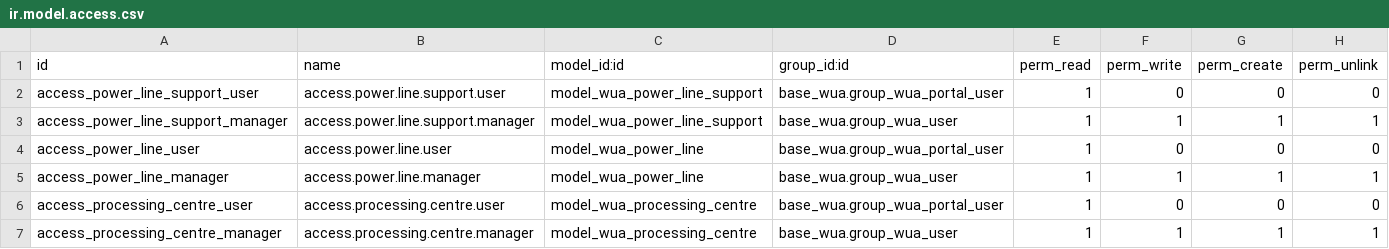
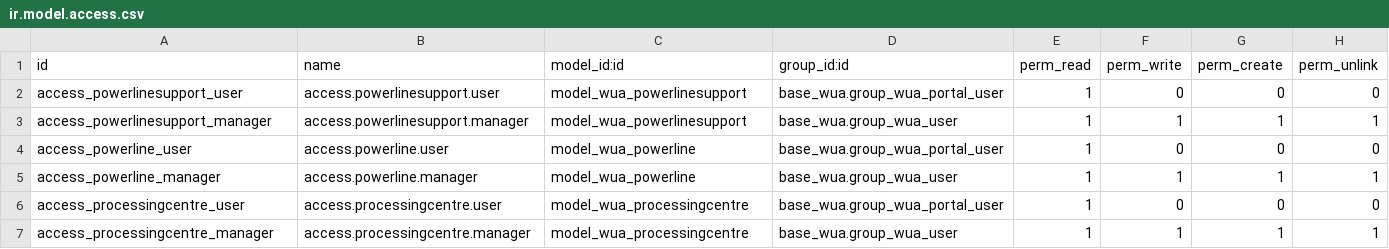
Before and after one commit to MovalAgroingenieria/wua, a CSV file: base_wua_infrastructure_energy/security/ir.model.access.csv, drawn as a sheet.

```diff
--- a/base_wua_infrastructure_energy/security/ir.model.access.csv
+++ b/base_wua_infrastructure_energy/security/ir.model.access.csv
@@ -1,7 +1,7 @@
 id,name,model_id:id,group_id:id,perm_read,perm_write,perm_create,perm_unlink
-access_power_line_support_user,access.power.line.support.user,model_wua_power_line_support,base_wua.group_wua_portal_user,1,0,0,0
-access_power_line_support_manager,access.power.line.support.manager,model_wua_power_line_support,base_wua.group_wua_user,1,1,1,1
-access_power_line_user,access.power.line.user,model_wua_power_line,base_wua.group_wua_portal_user,1,0,0,0
-access_power_line_manager,access.power.line.manager,model_wua_power_line,base_wua.group_wua_user,1,1,1,1
-access_processing_centre_user,access.processing.centre.user,model_wua_processing_centre,base_wua.group_wua_portal_user,1,0,0,0
-access_processing_centre_manager,access.processing.centre.manager,model_wua_processing_centre,base_wua.group_wua_user,1,1,1,1
+access_powerlinesupport_user,access.powerlinesupport.user,model_wua_powerlinesupport,base_wua.group_wua_portal_user,1,0,0,0
+access_powerlinesupport_manager,access.powerlinesupport.manager,model_wua_powerlinesupport,base_wua.group_wua_user,1,1,1,1
+access_powerline_user,access.powerline.user,model_wua_powerline,base_wua.group_wua_portal_user,1,0,0,0
+access_powerline_manager,access.powerline.manager,model_wua_powerline,base_wua.group_wua_user,1,1,1,1
+access_processingcentre_user,access.processingcentre.user,model_wua_processingcentre,base_wua.group_wua_portal_user,1,0,0,0
+access_processingcentre_manager,access.processingcentre.manager,model_wua_processingcentre,base_wua.group_wua_user,1,1,1,1
```
Also changed, not shown: wua_maintenance/security/ir.model.access.csv, 19 other files.
